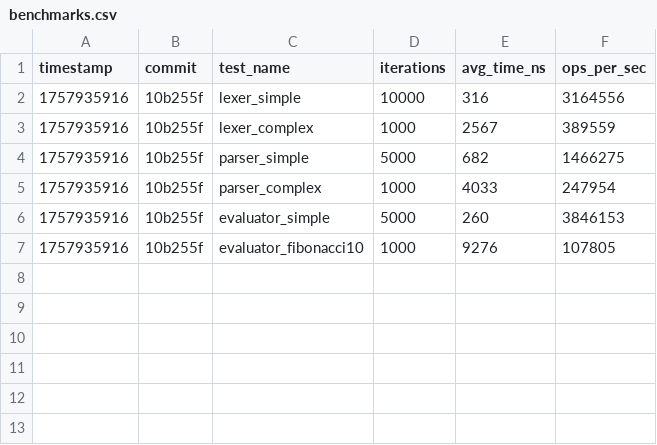
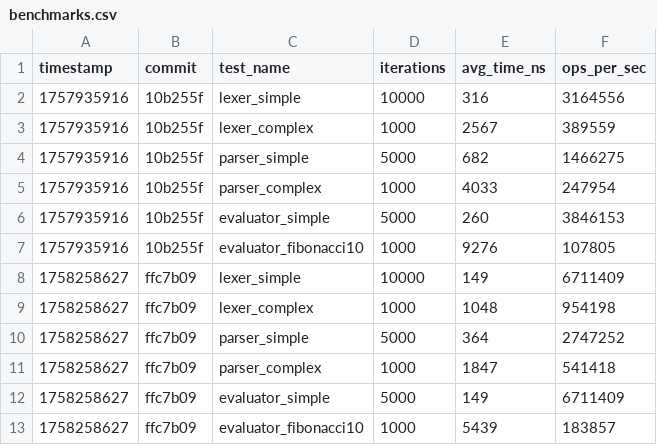
Before and after one commit to tj-mc/tilde, a CSV file: benchmark_results/benchmarks.csv, drawn as a sheet.

```diff
--- a/benchmark_results/benchmarks.csv
+++ b/benchmark_results/benchmarks.csv
@@ -7 +7,7 @@ timestamp,commit,test_name,iterations,avg_time_ns,ops_per_sec
 1757935916,10b255f,evaluator_fibonacci10,1000,9276,107805
+1758258627,ffc7b09,lexer_simple,10000,149,6711409
+1758258627,ffc7b09,lexer_complex,1000,1048,954198
+1758258627,ffc7b09,parser_simple,5000,364,2747252
+1758258627,ffc7b09,parser_complex,1000,1847,541418
+1758258627,ffc7b09,evaluator_simple,5000,149,6711409
+1758258627,ffc7b09,evaluator_fibonacci10,1000,5439,183857
```
Also changed, not shown: 28 other files.
